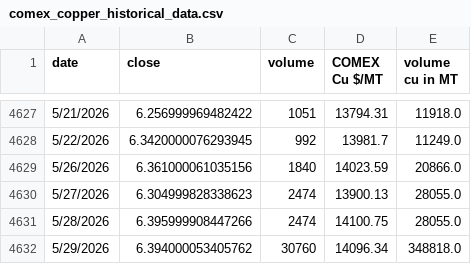
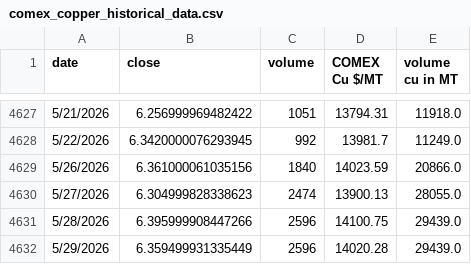
Before and after one commit to rahulmohamw/COMEX_scrap_v1, a CSV file: comex_copper_historical_data.csv, drawn as a sheet; only a part is shown, gaps mark what is left out.

```diff
--- a/comex_copper_historical_data.csv
+++ b/comex_copper_historical_data.csv
@@ -4630,3 +4630,3 @@ date,close,volume,COMEX Cu $/MT,volume cu in MT
 5/27/2026,6.304999828338623,2474,13900.13,28055.0
-5/28/2026,6.395999908447266,2474,14100.75,28055.0
-5/29/2026,6.394000053405762,30760,14096.34,348818.0
+5/28/2026,6.395999908447266,2596,14100.75,29439.0
+5/29/2026,6.359499931335449,2596,14020.28,29439.0
```
